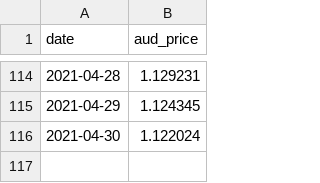
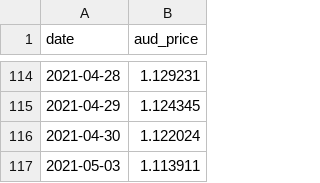
Before and after one commit to GavinEke/SpaceshipVoyager, a CSV file: datasets/EARTH.csv, drawn as a sheet; only a part is shown, gaps mark what is left out.

Commit message:
Daily unit prices update

```diff
--- a/datasets/EARTH.csv
+++ b/datasets/EARTH.csv
@@ -116 +116,2 @@
 "2021-04-30","1.122024"
+"2021-05-03","1.113911"
```
Also changed, not shown: datasets/INDEX.csv, datasets/UNIVERSE.csv, 3 other files.
